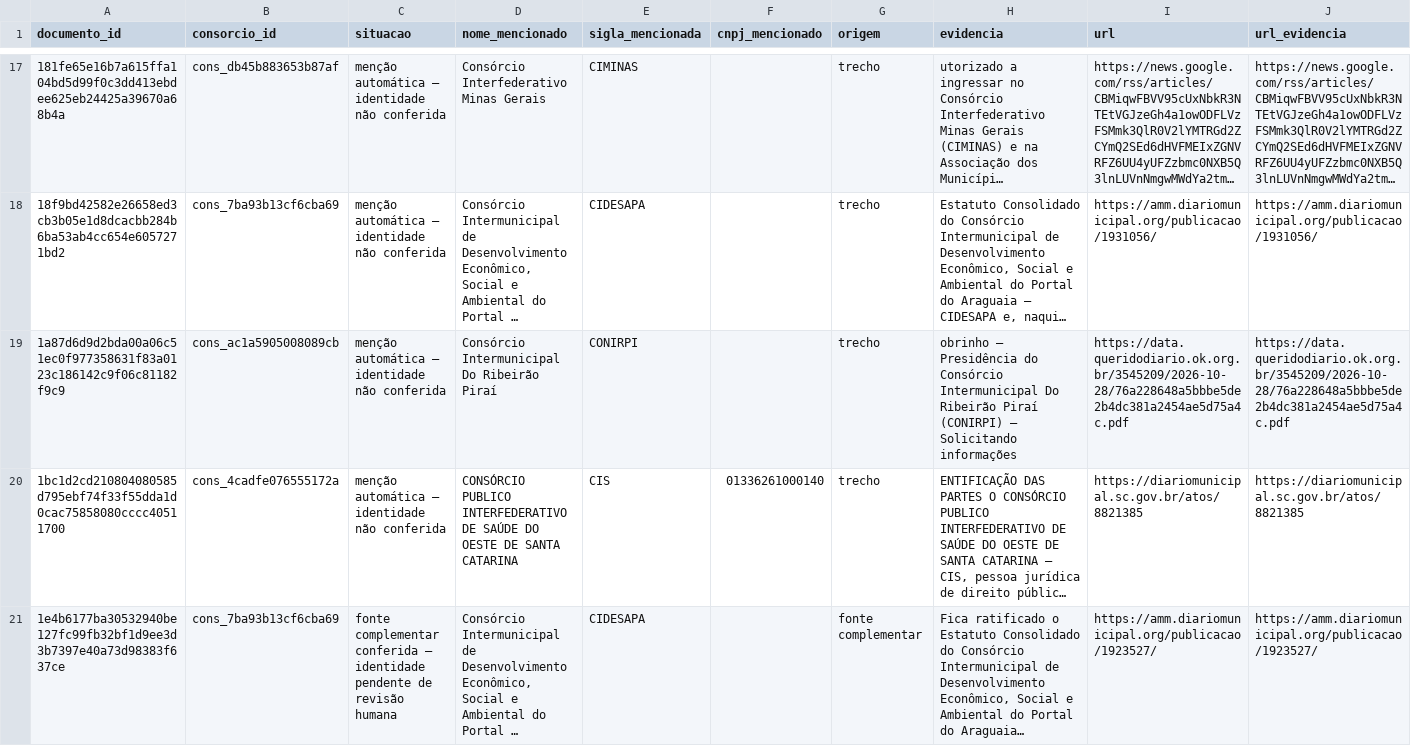
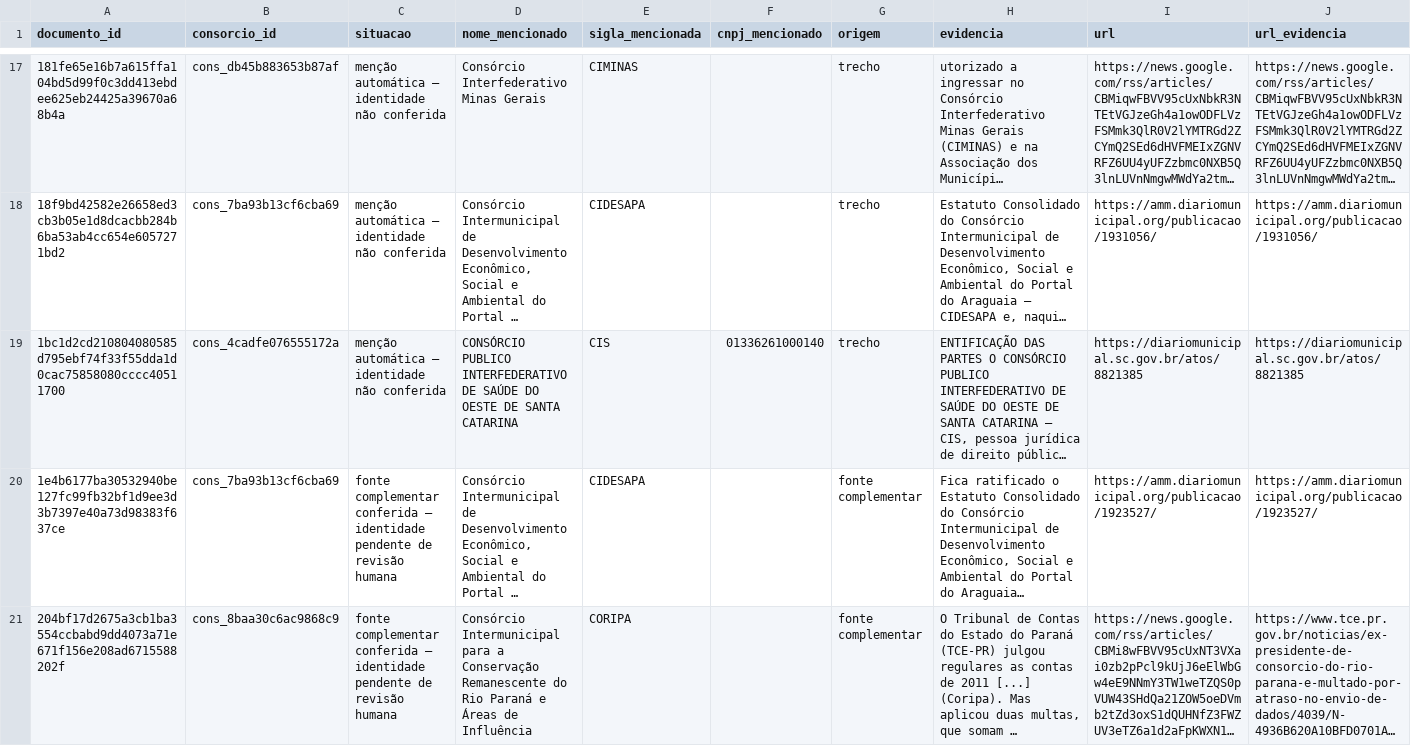
Before and after one commit to driano1221/radar-consorcios-whatsapp, a CSV file: data/catalogo/vinculos-documentos.csv, drawn as a sheet; only a part is shown, gaps mark what is left out; the shorter side is filled out with more unchanged rows; long unchanged cells end in …; removed rows and columns are numbered as before the commit, all else as after; the diff covers the shown part only; the diff names each change by its address in the sheet, - before the commit and + after, or states it on an @@ line.

```diff
--- a/data/catalogo/vinculos-documentos.csv
+++ b/data/catalogo/vinculos-documentos.csv
-row 19: 1a87d6d9d2bda00a06c51ec0f977358631f83a0123c186142c9f06c81182f9c9 | cons_ac1a5905008089cb | menção automática — identidade não conferida | Consórcio Intermunicipal Do Ribeirão Piraí | CONIRPI |  | trecho | obrinho – Presidência do Consórcio Intermunicipal Do Ribeirão Piraí (CONIRPI) – Solicitando informações | https://data.queridodiario.ok.org.br/3545209/2026-10-28/76a228648a5bbbe5de2b4dc381a2454ae5d75a4c.pdf | https://data.queridodiario.ok.org.br/3545209/2026-10-28/76a228648a5bbbe5de2b4dc381a2454ae5d75a4c.pdf
```
Also changed, not shown: 1 added row and 2 removed rows elsewhere in this file, data/catalogo/consorcios.csv, data/catalogo/eventos.csv, 12 other files.
